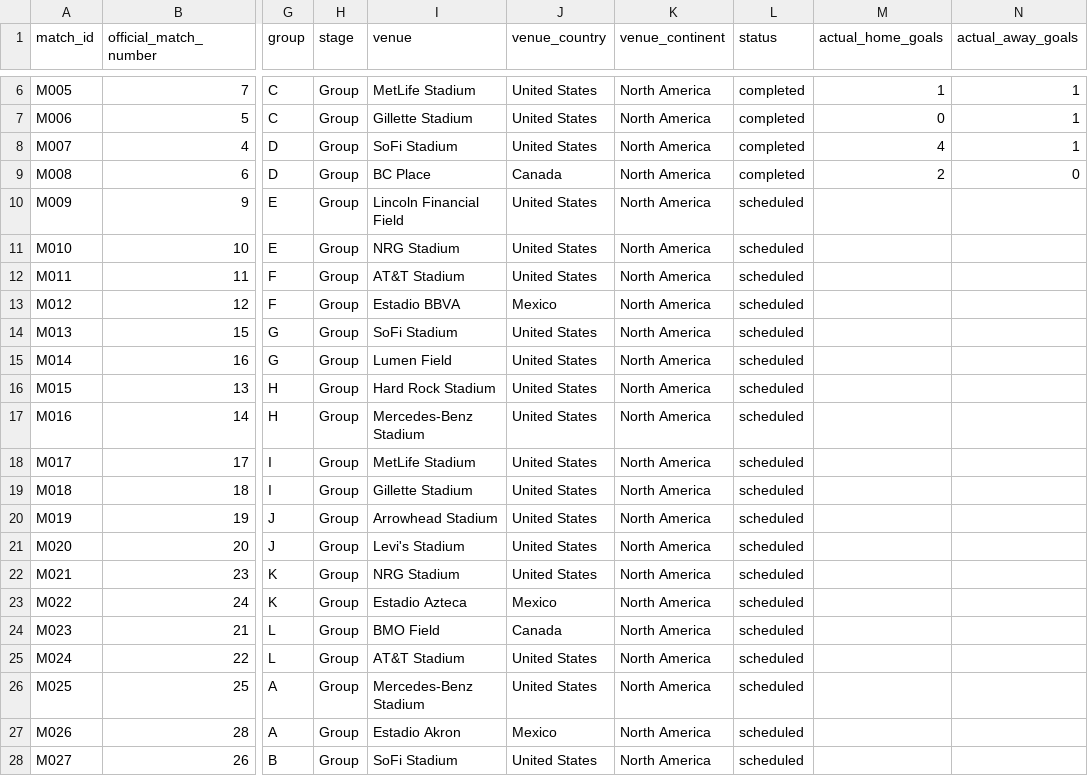
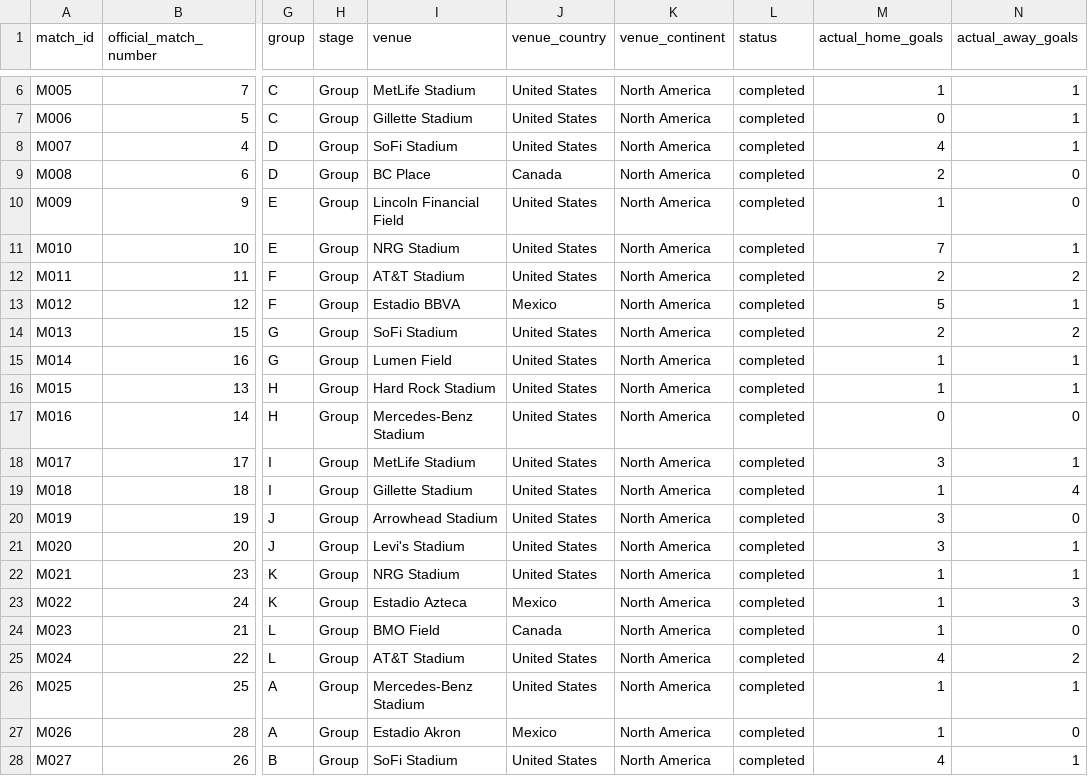
Before and after one commit to pascal-cloud-97/wm2026-tipper, a CSV file: data/world_cup_2026/matches.csv, drawn as a sheet; only a part is shown, gaps mark what is left out; the diff covers the shown part only; the diff names each change by its address in the sheet, - before the commit and + after, or states it on an @@ line.

Commit message:
Update World Cup matches and Swisslos odds

```diff
--- a/data/world_cup_2026/matches.csv
+++ b/data/world_cup_2026/matches.csv
-L10:L28 (status): scheduled
+L10:L28 (status): completed
-M10 (actual_home_goals): (empty)
+M10 (actual_home_goals): 1
-N10 (actual_away_goals): (empty)
+N10 (actual_away_goals): 0
-M11 (actual_home_goals): (empty)
+M11 (actual_home_goals): 7
-N11 (actual_away_goals): (empty)
+N11 (actual_away_goals): 1
-M12 (actual_home_goals): (empty)
+M12 (actual_home_goals): 2
-N12 (actual_away_goals): (empty)
+N12 (actual_away_goals): 2
-M13 (actual_home_goals): (empty)
+M13 (actual_home_goals): 5
-N13 (actual_away_goals): (empty)
+N13 (actual_away_goals): 1
-M14 (actual_home_goals): (empty)
+M14 (actual_home_goals): 2
-N14 (actual_away_goals): (empty)
+N14 (actual_away_goals): 2
-M15:M16 (actual_home_goals): (empty)
+M15:M16 (actual_home_goals): 1
-N15:N16 (actual_away_goals): (empty)
+N15:N16 (actual_away_goals): 1
-M17 (actual_home_goals): (empty)
+M17 (actual_home_goals): 0
-N17 (actual_away_goals): (empty)
+N17 (actual_away_goals): 0
-M18 (actual_home_goals): (empty)
+M18 (actual_home_goals): 3
-N18 (actual_away_goals): (empty)
+N18 (actual_away_goals): 1
-M19 (actual_home_goals): (empty)
+M19 (actual_home_goals): 1
-N19 (actual_away_goals): (empty)
+N19 (actual_away_goals): 4
-M20:M21 (actual_home_goals): (empty)
+M20:M21 (actual_home_goals): 3
-N20 (actual_away_goals): (empty)
+N20 (actual_away_goals): 0
-N21:N22 (actual_away_goals): (empty)
+N21:N22 (actual_away_goals): 1
-M22:M24 (actual_home_goals): (empty)
+M22:M24 (actual_home_goals): 1
-N23 (actual_away_goals): (empty)
+N23 (actual_away_goals): 3
-N24 (actual_away_goals): (empty)
+N24 (actual_away_goals): 0
-M25 (actual_home_goals): (empty)
+M25 (actual_home_goals): 4
-N25 (actual_away_goals): (empty)
+N25 (actual_away_goals): 2
-M26:M27 (actual_home_goals): (empty)
+M26:M27 (actual_home_goals): 1
-N26 (actual_away_goals): (empty)
+N26 (actual_away_goals): 1
-N27 (actual_away_goals): (empty)
+N27 (actual_away_goals): 0
-M28 (actual_home_goals): (empty)
+M28 (actual_home_goals): 4
-N28 (actual_away_goals): (empty)
+N28 (actual_away_goals): 1
```
Also changed, not shown: 3 edited cells elsewhere in this file, data/world_cup_2026/availability.csv, data/world_cup_2026/historical_results.csv, 4 other files.
